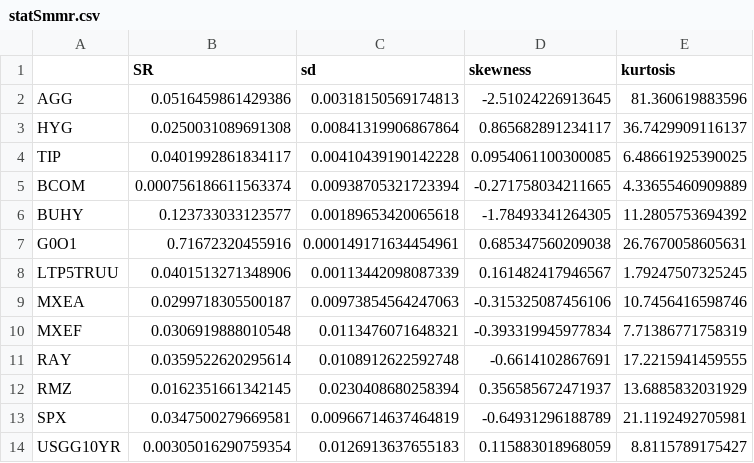
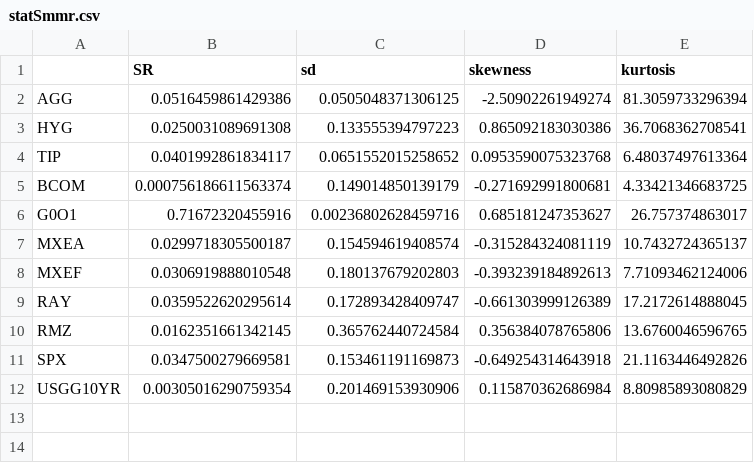
Before and after one commit to boyinggong/drawdown_project, a CSV file: Analysis/results/statSmmr.csv, drawn as a sheet.

```diff
--- a/Analysis/results/statSmmr.csv
+++ b/Analysis/results/statSmmr.csv
@@ -1,14 +1,12 @@
 "","SR","sd","skewness","kurtosis"
-"AGG",0.0516459861429386,0.00318150569174813,-2.51024226913645,81.360619883596
-"HYG",0.0250031089691308,0.00841319906867864,0.865682891234117,36.7429909116137
-"TIP",0.0401992861834117,0.00410439190142228,0.0954061100300085,6.48661925390025
-"BCOM",0.000756186611563374,0.00938705321723394,-0.271758034211665,4.33655460909889
-"BUHY",0.123733033123577,0.00189653420065618,-1.78493341264305,11.2805753694392
-"G0O1",0.71672320455916,0.000149171634454961,0.685347560209038,26.7670058605631
-"LTP5TRUU",0.0401513271348906,0.00113442098087339,0.161482417946567,1.79247507325245
-"MXEA",0.0299718305500187,0.00973854564247063,-0.315325087456106,10.7456416598746
-"MXEF",0.0306919888010548,0.0113476071648321,-0.393319945977834,7.71386771758319
-"RAY",0.0359522620295614,0.0108912622592748,-0.6614102867691,17.2215941459555
-"RMZ",0.0162351661342145,0.0230408680258394,0.356585672471937,13.6885832031929
-"SPX",0.0347500279669581,0.00966714637464819,-0.64931296188789,21.1192492705981
-"USGG10YR",0.00305016290759354,0.0126913637655183,0.115883018968059,8.8115789175427
+"AGG",0.0516459861429386,0.0505048371306125,-2.50902261949274,81.3059733296394
+"HYG",0.0250031089691308,0.133555394797223,0.865092183030386,36.7068362708541
+"TIP",0.0401992861834117,0.0651552015258652,0.0953590075323768,6.48037497613364
+"BCOM",0.000756186611563374,0.149014850139179,-0.271692991800681,4.33421346683725
+"G0O1",0.71672320455916,0.00236802628459716,0.685181247353627,26.757374863017
+"MXEA",0.0299718305500187,0.154594619408574,-0.315284324081119,10.7432724365137
+"MXEF",0.0306919888010548,0.180137679202803,-0.393239184892613,7.71093462124006
+"RAY",0.0359522620295614,0.172893428409747,-0.661303999126389,17.2172614888045
+"RMZ",0.0162351661342145,0.365762440724584,0.356384078765806,13.6760046596765
+"SPX",0.0347500279669581,0.153461191169873,-0.649254314643918,21.1163446492826
+"USGG10YR",0.00305016290759354,0.201469153930906,0.115870362686984,8.80985893080829
```
Also changed, not shown: 26 other files.
